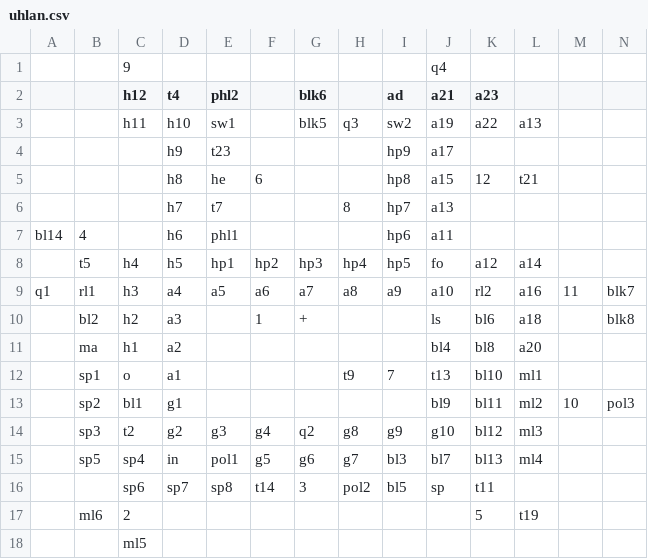
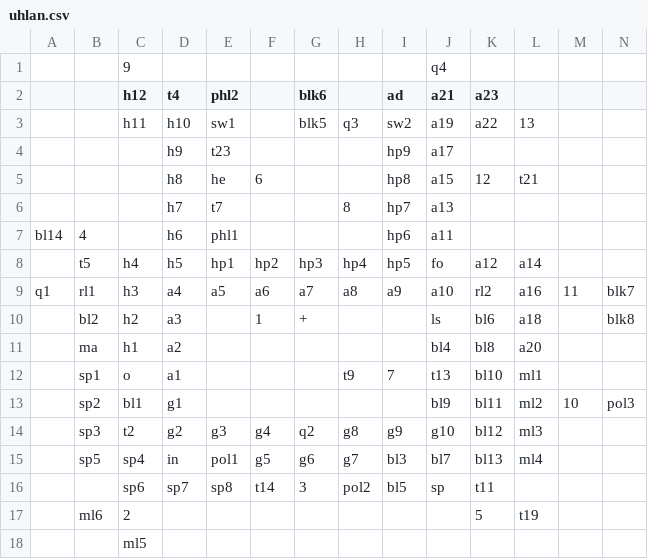
Before and after one commit to stevenla/zodiac, a CSV file: data/csv/uhlan.csv, drawn as a sheet.

Commit message:
fix uhlan

```diff
--- a/data/csv/uhlan.csv
+++ b/data/csv/uhlan.csv
@@ -2,3 +2,3 @@
 ,,h12,t4,phl2,,blk6,,ad,a21,a23,,,
-,,h11,h10,sw1,,blk5,q3,sw2,a19,a22,a13,,
+,,h11,h10,sw1,,blk5,q3,sw2,a19,a22,13,,
 ,,,h9,t23,,,,hp9,a17,,,,
```
